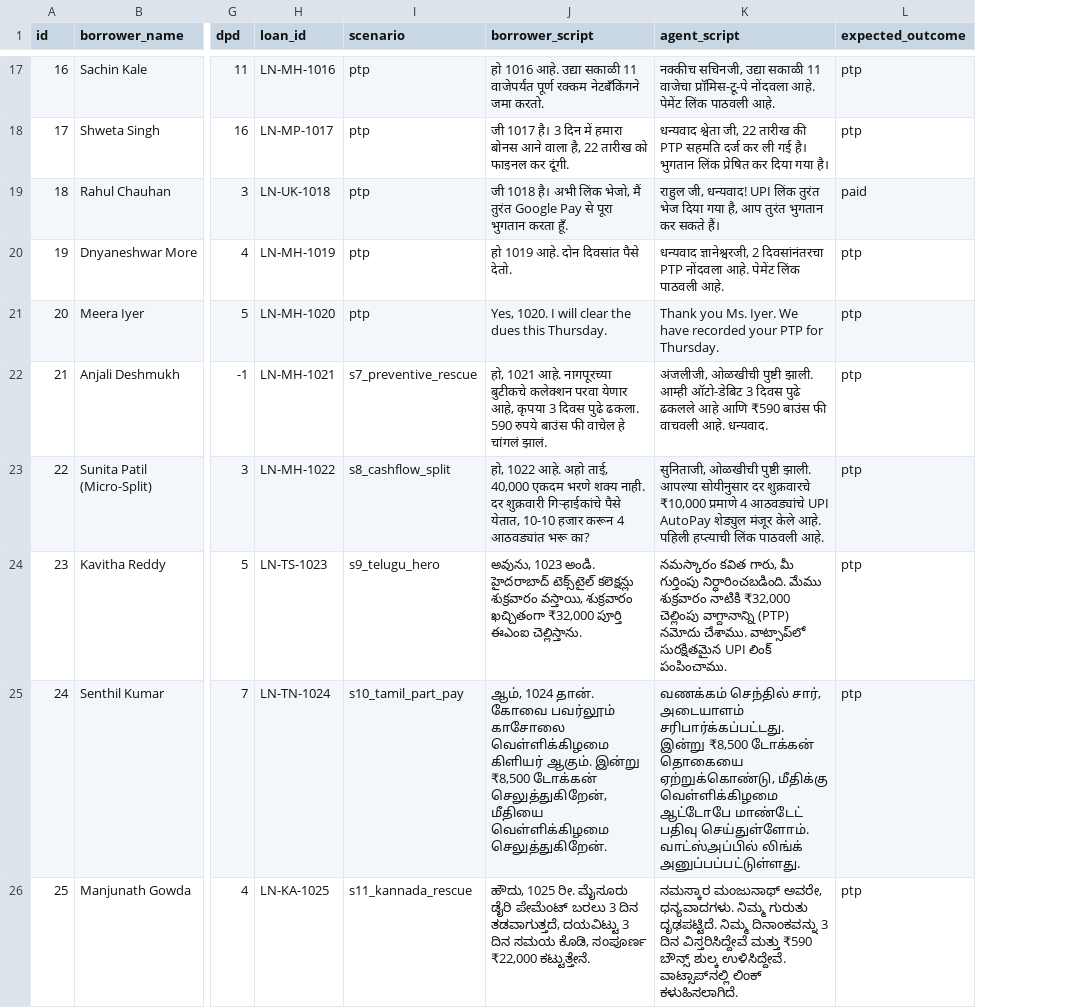
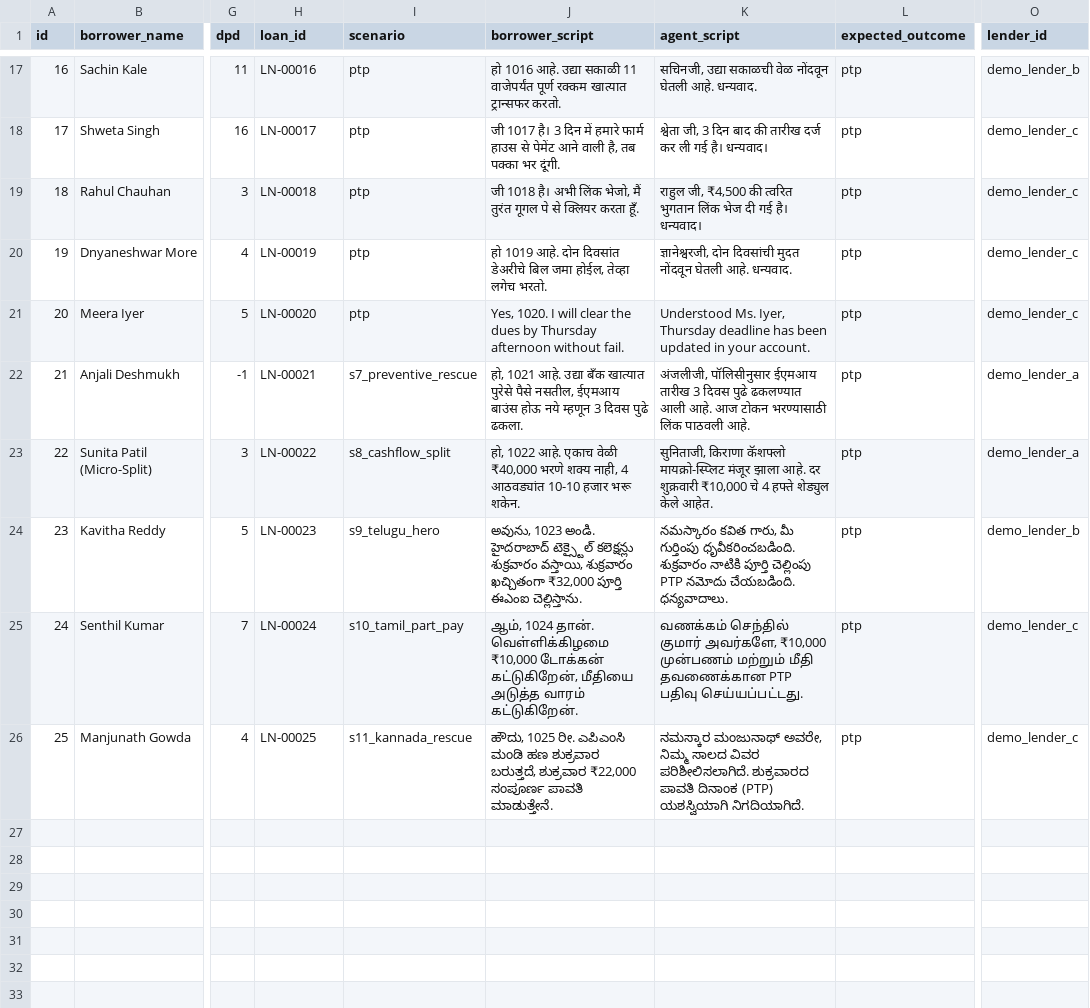
Before and after one commit to saisidhardy/saarthi, a CSV file: data/sample_book.csv, drawn as a sheet; only a part is shown, gaps mark what is left out; the diff covers the shown part only; the diff names each change by its address in the sheet, - before the commit and + after, or states it on an @@ line.

Commit message:
V4: Clean unsupported claims, implement multi-lender tenancy, add call plan generator, batch audit, and outcome import services

```diff
--- a/data/sample_book.csv
+++ b/data/sample_book.csv
+column O (lender_id), rows 17-26: demo_lender_b | demo_lender_c | demo_lender_c | demo_lender_c | demo_lender_c | demo_lender_a | demo_lender_a | demo_lender_b | demo_lender_c | demo_lender_c
-H17 (loan_id): LN-MH-1016
+H17 (loan_id): LN-00016
-J17 (borrower_script): …पूर्ण रक्कम नेटबँकिंगने जमा करतो.
+J17 (borrower_script): …पूर्ण रक्कम खात्यात ट्रान्सफर करतो.
-K17 (agent_script): नक्कीच सचिनजी, उद्या सकाळी 11 वाजेचा प्रॉमिस-टू-पे नोंदवला आहे. पेमेंट लिंक पाठवली आहे.
+K17 (agent_script): सचिनजी, उद्या सकाळची वेळ नोंदवून घेतली आहे. धन्यवाद.
-H18 (loan_id): LN-MP-1017
+H18 (loan_id): LN-00017
-J18 (borrower_script): …दिन में हमारा बोनस आने वाला है, 22 तारीख को फाइनल कर दूंगी.
+J18 (borrower_script): …दिन में हमारे फार्म हाउस से पेमेंट आने वाली है, तब पक्का भर दूंगी.
-K18 (agent_script): धन्यवाद श्वेता जी, 22 तारीख की PTP सहमति दर्ज कर ली गई है। भुगतान लिंक प्रेषित कर दिया गया है।
+K18 (agent_script): श्वेता जी, 3 दिन बाद की तारीख दर्ज कर ली गई है। धन्यवाद।
-H19 (loan_id): LN-UK-1018
+H19 (loan_id): LN-00018
-J19 (borrower_script): …मैं तुरंत Google Pay से पूरा भुगतान करता हूँ.
+J19 (borrower_script): …मैं तुरंत गूगल पे से क्लियर करता हूँ.
-K19 (agent_script): राहुल जी, धन्यवाद! UPI लिंक तुरंत भेज दिया गया है, आप तुरंत भुगतान कर सकते हैं।
+K19 (agent_script): राहुल जी, ₹4,500 की त्वरित भुगतान लिंक भेज दी गई है। धन्यवाद।
-L19 (expected_outcome): paid
+L19 (expected_outcome): ptp
-H20 (loan_id): LN-MH-1019
+H20 (loan_id): LN-00019
-J20 (borrower_script): …दोन दिवसांत पैसे देतो.
+J20 (borrower_script): …दोन दिवसांत डेअरीचे बिल जमा होईल, तेव्हा लगेच भरतो.
-K20 (agent_script): धन्यवाद ज्ञानेश्वरजी, 2 दिवसांनंतरचा PTP नोंदवला आहे. पेमेंट लिंक पाठवली आहे.
+K20 (agent_script): ज्ञानेश्वरजी, दोन दिवसांची मुदत नोंदवून घेतली आहे. धन्यवाद.
-H21 (loan_id): LN-MH-1020
+H21 (loan_id): LN-00020
-J21 (borrower_script): …the dues this Thursday.
+J21 (borrower_script): …the dues by Thursday afternoon without fail.
-K21 (agent_script): Thank you Ms. Iyer. We have recorded your PTP for Thursday.
+K21 (agent_script): Understood Ms. Iyer, Thursday deadline has been updated in your account.
-H22 (loan_id): LN-MH-1021
+H22 (loan_id): LN-00021
-J22 (borrower_script): …1021 आहे. नागपूरच्या बुटीकचे कलेक्शन परवा येणार आहे, कृपया 3 दिवस पुढे ढकला. 590 रुपये बाउंस फी वाचेल हे चांगलं झालं.
+J22 (borrower_script): …1021 आहे. उद्या बँक खात्यात पुरेसे पैसे नसतील, ईएमआय बाउंस होऊ नये म्हणून 3 दिवस पुढे ढकला.
-K22 (agent_script): अंजलीजी, ओळखीची पुष्टी झाली. आम्ही ऑटो-डेबिट 3 दिवस पुढे ढकलले आहे आणि ₹590 बाउंस फी वाचवली आहे. धन्यवाद.
+K22 (agent_script): अंजलीजी, पॉलिसीनुसार ईएमआय तारीख 3 दिवस पुढे ढकलण्यात आली आहे. आज टोकन भरण्यासाठी लिंक पाठवली आहे.
-H23 (loan_id): LN-MH-1022
+H23 (loan_id): LN-00022
-J23 (borrower_script): …1022 आहे. अहो ताई, 40,000 एकदम भरणे शक्य नाही. दर शुक्रवारी गिऱ्हाईकांचे पैसे येतात, 10-10 हजार करून 4 आठवड्यांत भरू का?
+J23 (borrower_script): …1022 आहे. एकाच वेळी ₹40,000 भरणे शक्य नाही, 4 आठवड्यांत 10-10 हजार भरू शकेन.
-K23 (agent_script): सुनिताजी, ओळखीची पुष्टी झाली. आपल्या सोयीनुसार दर शुक्रवारचे ₹10,000 प्रमाणे 4 आठवड्यांचे UPI AutoPay शेड्युल मंजूर केले आहे. पहिली हप्त्याची लिंक पाठवली आहे.
+K23 (agent_script): सुनिताजी, किराणा कॅशफ्लो मायक्रो-स्प्लिट मंजूर झाला आहे. दर शुक्रवारी ₹10,000 चे 4 हफ्ते शेड्युल केले आहेत.
-H24 (loan_id): LN-TS-1023
+H24 (loan_id): LN-00023
-J24 (borrower_script): …అండి. హైదరాబాద్ టెక్స్‌టైల్ కలెక్షన్లు శుక్రవారం…
+J24 (borrower_script): …అండి. హైదరాబాద్ టెక్స్టైల్ కలెక్షన్లు శుక్రవారం…
-K24 (agent_script): …మీ గుర్తింపు నిర్ధారించబడింది. మేము శుక్రవారం నాటికి ₹32,000 చెల్లింపు వాగ్దానాన్ని (PTP) నమోదు చేశాము. వాట్సాప్‌లో సురక్షితమైన UPI లింక్ పంపించాము.
+K24 (agent_script): …మీ గుర్తింపు ధృవీకరించబడింది. శుక్రవారం నాటికి పూర్తి చెల్లింపు PTP నమోదు చేయబడింది. ధన్యవాదాలు.
-H25 (loan_id): LN-TN-1024
+H25 (loan_id): LN-00024
-J25 (borrower_script): …1024 தான். கோவை பவர்லூம் காசோலை வெள்ளிக்கிழமை கிளியர் ஆகும். இன்று ₹8,500 டோக்கன் செலுத்துகிறேன், மீதியை வெள்ளிக்கிழமை செலுத்துகிறேன்.
+J25 (borrower_script): …1024 தான். வெள்ளிக்கிழமை ₹10,000 டோக்கன் கட்டுகிறேன், மீதியை அடுத்த வாரம் கட்டுகிறேன்.
-K25 (agent_script): வணக்கம் செந்தில் சார், அடையாளம் சரிபார்க்கப்பட்டது. இன்று ₹8,500 டோக்கன் தொகையை ஏற்றுக்கொண்டு, மீதிக்கு வெள்ளிக்கிழமை ஆட்டோபே மாண்டேட் பதிவு செய்துள்ளோம். வாட்ஸ்அப்பில் லிங்க் அனுப்பப்பட்டுள்ளது.
+K25 (agent_script): வணக்கம் செந்தில் குமார் அவர்களே, ₹10,000 முன்பணம் மற்றும் மீதி தவணைக்கான PTP பதிவு செய்யப்பட்டது.
-H26 (loan_id): LN-KA-1025
+H26 (loan_id): LN-00025
-J26 (borrower_script): …1025 ರೀ. ಮೈಸೂರು ಡೈರಿ ಪೇಮೆಂಟ್ ಬರಲು 3 ದಿನ ತಡವಾಗುತ್ತದೆ, ದಯವಿಟ್ಟು 3 ದಿನ ಸಮಯ ಕೊಡಿ, ಸಂಪೂರ್ಣ ₹22,000 ಕಟ್ಟುತ್ತೇನೆ.
+J26 (borrower_script): …1025 ರೀ. ಎಪಿಎಂಸಿ ಮಂಡಿ ಹಣ ಶುಕ್ರವಾರ ಬರುತ್ತದೆ, ಶುಕ್ರವಾರ ₹22,000 ಸಂಪೂರ್ಣ ಪಾವತಿ ಮಾಡುತ್ತೇನೆ.
-K26 (agent_script): …ಮಂಜುನಾಥ್ ಅವರೇ, ಧನ್ಯವಾದಗಳು. ನಿಮ್ಮ ಗುರುತು ದೃಢಪಟ್ಟಿದೆ. ನಿಮ್ಮ ದಿನಾಂಕವನ್ನು 3 ದಿನ ವಿಸ್ತರಿಸಿದ್ದೇವೆ ಮತ್ತು ₹590 ಬೌನ್ಸ್ ಶುಲ್ಕ ಉಳಿಸಿದ್ದೇವೆ. ವಾಟ್ಸಾಪ್‌ನಲ್ಲಿ ಲಿಂಕ್ ಕಳುಹಿಸಲಾಗಿದೆ.
+K26 (agent_script): …ಮಂಜುನಾಥ್ ಅವರೇ, ನಿಮ್ಮ ಸಾಲದ ವಿವರ ಪರಿಶೀಲಿಸಲಾಗಿದೆ. ಶುಕ್ರವಾರದ ಪಾವತಿ ದಿನಾಂಕ (PTP) ಯಶಸ್ವಿಯಾಗಿ ನಿಗದಿಯಾಗಿದೆ.
```
Also changed, not shown: 31 edited cells elsewhere in this file, 25 other files.
